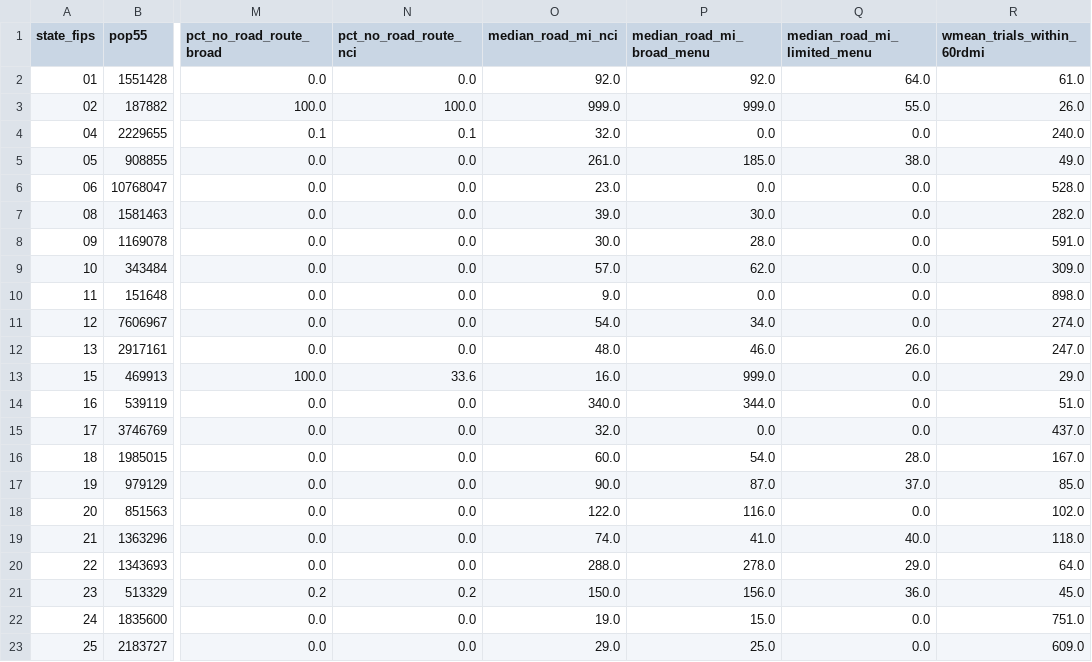
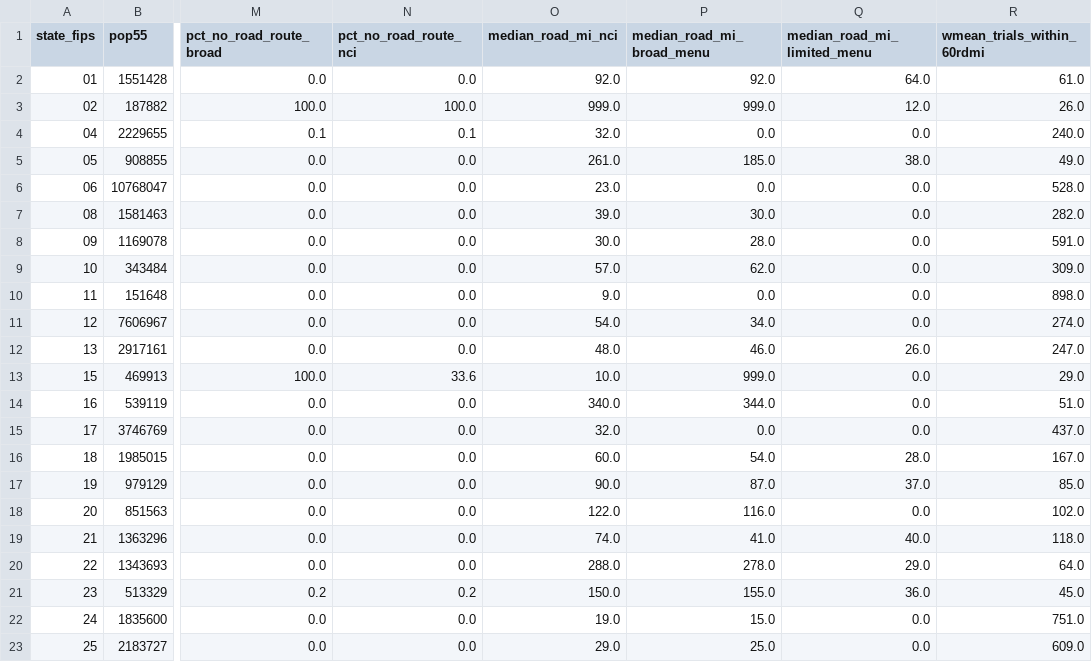
Before and after one commit to nehaamd/cancer-trial-access-fullmap, a CSV file: out_adult55/state_metrics_v3.csv, drawn as a sheet; only a part is shown, gaps mark what is left out; the diff names each change by its address in the sheet, - before the commit and + after, or states it on an @@ line.

```diff
--- a/out_adult55/state_metrics_v3.csv
+++ b/out_adult55/state_metrics_v3.csv
-Q3 (median_road_mi_limited_menu): 55.0
+Q3 (median_road_mi_limited_menu): 12.0
-O13 (median_road_mi_nci): 16.0
+O13 (median_road_mi_nci): 10.0
-P21 (median_road_mi_broad_menu): 156.0
+P21 (median_road_mi_broad_menu): 155.0
```
Also changed, not shown: out_adult55/district_metrics_v3.csv, 19 other files.
